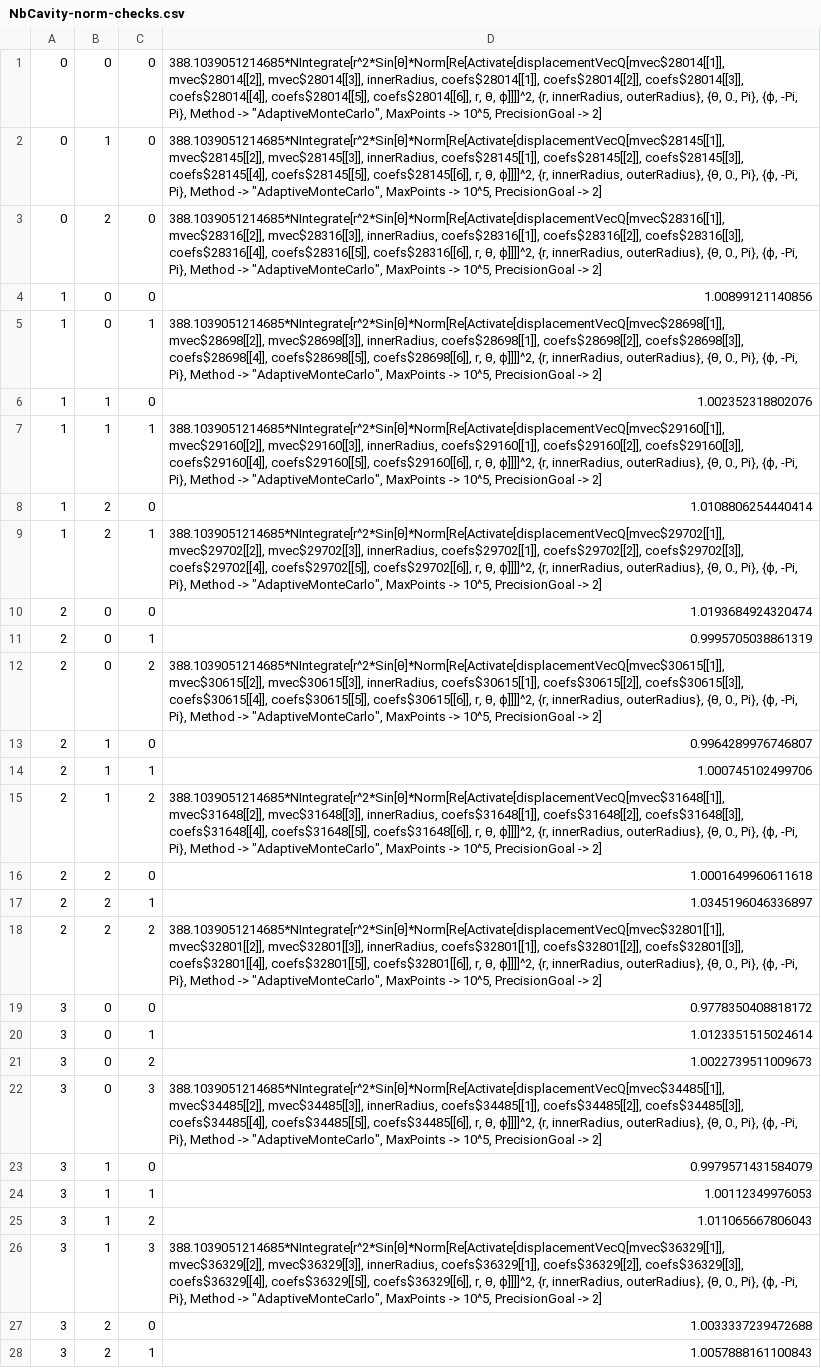
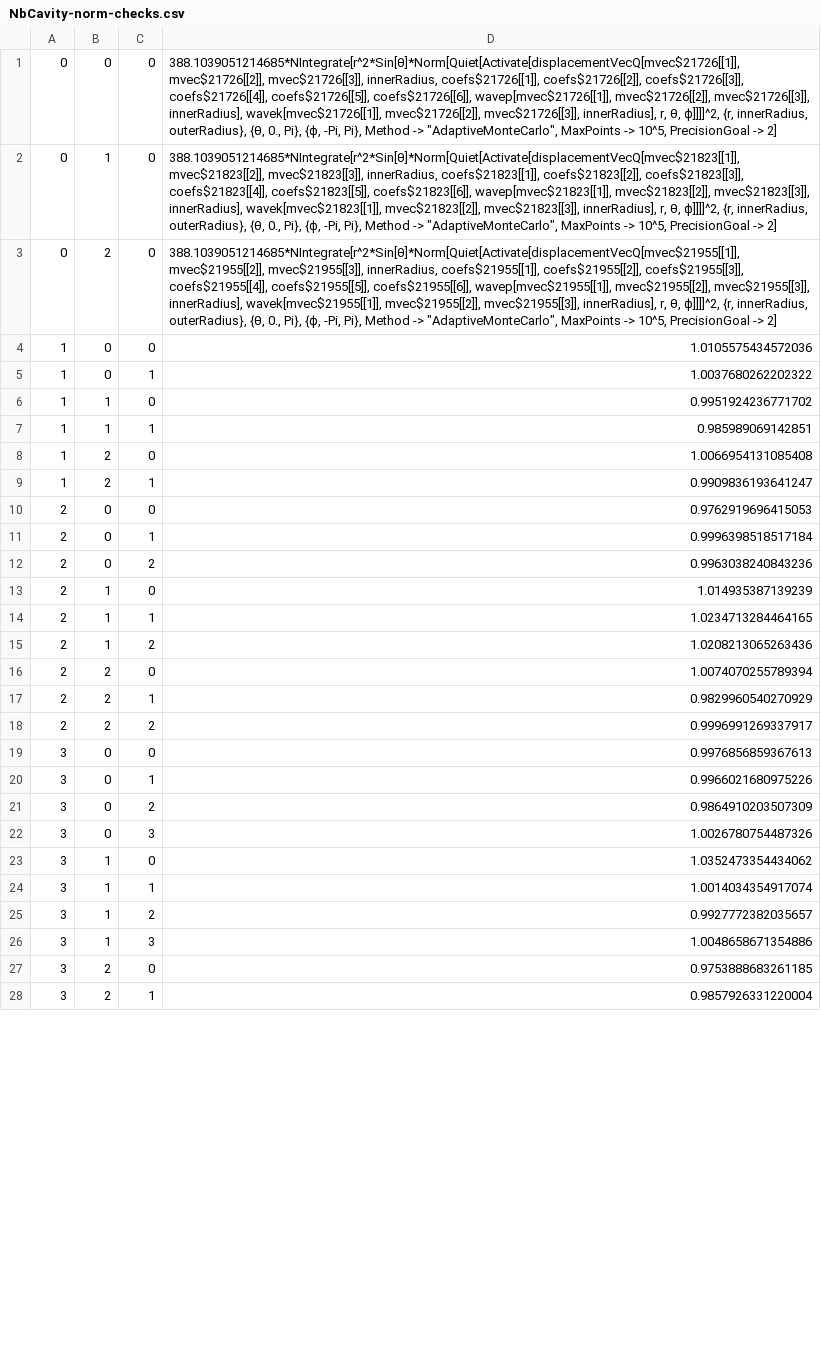
Before and after one commit to wentmich/GWs-Mechanical-Coupling, a CSV file: CoupledSpheres/radius0.2-thickness0.005/NbCavity-norm-checks.csv, drawn as a sheet; only a part is shown; the diff covers the shown part only; the diff names each change by its address in the sheet, - before the commit and + after, or states it on an @@ line.

Commit message:
results for associated cavity parameters with correct spheroidal modes

```diff
--- a/CoupledSpheres/radius0.2-thickness0.005/NbCavity-norm-checks.csv
+++ b/CoupledSpheres/radius0.2-thickness0.005/NbCavity-norm-checks.csv
-D1: 388.1039051214685*NIntegrate[r^2*Sin[θ]*Norm[Re[Activate[displacementVecQ[mvec$28014[[1]], mvec$28014[[2]], mvec$28014[[3]], innerRadius, coefs$28014[[1]], coefs$28014[[2]], coefs$28014[[3]], coefs$28014[[4]], coefs$28014[[5]], coefs$28014[[6]], r, θ,…
+D1: 388.1039051214685*NIntegrate[r^2*Sin[θ]*Norm[Quiet[Activate[displacementVecQ[mvec$21726[[1]], mvec$21726[[2]], mvec$21726[[3]], innerRadius, coefs$21726[[1]], coefs$21726[[2]], coefs$21726[[3]], coefs$21726[[4]], coefs$21726[[5]], coefs$21726[[6]], wavep[mvec$21726[[1]], mvec$21726[[2]], mvec$21726[[3]], innerRadius], wavek[mvec$21726[[1]], mvec$21726[[2]], mvec$21726[[3]], innerRadius], r, θ,…
-D2: 388.1039051214685*NIntegrate[r^2*Sin[θ]*Norm[Re[Activate[displacementVecQ[mvec$28145[[1]], mvec$28145[[2]], mvec$28145[[3]], innerRadius, coefs$28145[[1]], coefs$28145[[2]], coefs$28145[[3]], coefs$28145[[4]], coefs$28145[[5]], coefs$28145[[6]], r, θ,…
+D2: 388.1039051214685*NIntegrate[r^2*Sin[θ]*Norm[Quiet[Activate[displacementVecQ[mvec$21823[[1]], mvec$21823[[2]], mvec$21823[[3]], innerRadius, coefs$21823[[1]], coefs$21823[[2]], coefs$21823[[3]], coefs$21823[[4]], coefs$21823[[5]], coefs$21823[[6]], wavep[mvec$21823[[1]], mvec$21823[[2]], mvec$21823[[3]], innerRadius], wavek[mvec$21823[[1]], mvec$21823[[2]], mvec$21823[[3]], innerRadius], r, θ,…
-D3: 388.1039051214685*NIntegrate[r^2*Sin[θ]*Norm[Re[Activate[displacementVecQ[mvec$28316[[1]], mvec$28316[[2]], mvec$28316[[3]], innerRadius, coefs$28316[[1]], coefs$28316[[2]], coefs$28316[[3]], coefs$28316[[4]], coefs$28316[[5]], coefs$28316[[6]], r, θ,…
+D3: 388.1039051214685*NIntegrate[r^2*Sin[θ]*Norm[Quiet[Activate[displacementVecQ[mvec$21955[[1]], mvec$21955[[2]], mvec$21955[[3]], innerRadius, coefs$21955[[1]], coefs$21955[[2]], coefs$21955[[3]], coefs$21955[[4]], coefs$21955[[5]], coefs$21955[[6]], wavep[mvec$21955[[1]], mvec$21955[[2]], mvec$21955[[3]], innerRadius], wavek[mvec$21955[[1]], mvec$21955[[2]], mvec$21955[[3]], innerRadius], r, θ,…
-D4: 1.00899121140856
+D4: 1.0105575434572036
-D5: 388.1039051214685*NIntegrate[r^2*Sin[θ]*Norm[Re[Activate[displacementVecQ[mvec$28698[[1]], mvec$28698[[2]], mvec$28698[[3]], innerRadius, coefs$28698[[1]], coefs$28698[[2]], coefs$28698[[3]], coefs$28698[[4]], coefs$28698[[5]], coefs$28698[[6]], r, θ, ϕ]]]]^2, {r, innerRadius, outerRadius}, {θ, 0., Pi}, {ϕ, -Pi, Pi}, Method -> "AdaptiveMonteCarlo", MaxPoints -> 10^5, PrecisionGoal -> 2]
+D5: 1.0037680262202322
-D6: 1.002352318802076
+D6: 0.9951924236771702
-D7: 388.1039051214685*NIntegrate[r^2*Sin[θ]*Norm[Re[Activate[displacementVecQ[mvec$29160[[1]], mvec$29160[[2]], mvec$29160[[3]], innerRadius, coefs$29160[[1]], coefs$29160[[2]], coefs$29160[[3]], coefs$29160[[4]], coefs$29160[[5]], coefs$29160[[6]], r, θ, ϕ]]]]^2, {r, innerRadius, outerRadius}, {θ, 0., Pi}, {ϕ, -Pi, Pi}, Method -> "AdaptiveMonteCarlo", MaxPoints -> 10^5, PrecisionGoal -> 2]
+D7: 0.985989069142851
-D8: 1.0108806254440414
+D8: 1.0066954131085408
-D9: 388.1039051214685*NIntegrate[r^2*Sin[θ]*Norm[Re[Activate[displacementVecQ[mvec$29702[[1]], mvec$29702[[2]], mvec$29702[[3]], innerRadius, coefs$29702[[1]], coefs$29702[[2]], coefs$29702[[3]], coefs$29702[[4]], coefs$29702[[5]], coefs$29702[[6]], r, θ, ϕ]]]]^2, {r, innerRadius, outerRadius}, {θ, 0., Pi}, {ϕ, -Pi, Pi}, Method -> "AdaptiveMonteCarlo", MaxPoints -> 10^5, PrecisionGoal -> 2]
+D9: 0.9909836193641247
-D10: 1.0193684924320474
+D10: 0.9762919696415053
-D11: 0.9995705038861319
+D11: 0.9996398518517184
-D12: 388.1039051214685*NIntegrate[r^2*Sin[θ]*Norm[Re[Activate[displacementVecQ[mvec$30615[[1]], mvec$30615[[2]], mvec$30615[[3]], innerRadius, coefs$30615[[1]], coefs$30615[[2]], coefs$30615[[3]], coefs$30615[[4]], coefs$30615[[5]], coefs$30615[[6]], r, θ, ϕ]]]]^2, {r, innerRadius, outerRadius}, {θ, 0., Pi}, {ϕ, -Pi, Pi}, Method -> "AdaptiveMonteCarlo", MaxPoints -> 10^5, PrecisionGoal -> 2]
+D12: 0.9963038240843236
-D13: 0.9964289976746807
+D13: 1.014935387139239
-D14: 1.000745102499706
+D14: 1.0234713284464165
-D15: 388.1039051214685*NIntegrate[r^2*Sin[θ]*Norm[Re[Activate[displacementVecQ[mvec$31648[[1]], mvec$31648[[2]], mvec$31648[[3]], innerRadius, coefs$31648[[1]], coefs$31648[[2]], coefs$31648[[3]], coefs$31648[[4]], coefs$31648[[5]], coefs$31648[[6]], r, θ, ϕ]]]]^2, {r, innerRadius, outerRadius}, {θ, 0., Pi}, {ϕ, -Pi, Pi}, Method -> "AdaptiveMonteCarlo", MaxPoints -> 10^5, PrecisionGoal -> 2]
+D15: 1.0208213065263436
-D16: 1.0001649960611618
+D16: 1.0074070255789394
-D17: 1.0345196046336897
+D17: 0.9829960540270929
-D18: 388.1039051214685*NIntegrate[r^2*Sin[θ]*Norm[Re[Activate[displacementVecQ[mvec$32801[[1]], mvec$32801[[2]], mvec$32801[[3]], innerRadius, coefs$32801[[1]], coefs$32801[[2]], coefs$32801[[3]], coefs$32801[[4]], coefs$32801[[5]], coefs$32801[[6]], r, θ, ϕ]]]]^2, {r, innerRadius, outerRadius}, {θ, 0., Pi}, {ϕ, -Pi, Pi}, Method -> "AdaptiveMonteCarlo", MaxPoints -> 10^5, PrecisionGoal -> 2]
+D18: 0.9996991269337917
-D19: 0.9778350408818172
+D19: 0.9976856859367613
-D20: 1.0123351515024614
+D20: 0.9966021680975226
-D21: 1.0022739511009673
+D21: 0.9864910203507309
-D22: 388.1039051214685*NIntegrate[r^2*Sin[θ]*Norm[Re[Activate[displacementVecQ[mvec$34485[[1]], mvec$34485[[2]], mvec$34485[[3]], innerRadius, coefs$34485[[1]], coefs$34485[[2]], coefs$34485[[3]], coefs$34485[[4]], coefs$34485[[5]], coefs$34485[[6]], r, θ, ϕ]]]]^2, {r, innerRadius, outerRadius}, {θ, 0., Pi}, {ϕ, -Pi, Pi}, Method -> "AdaptiveMonteCarlo", MaxPoints -> 10^5, PrecisionGoal -> 2]
+D22: 1.0026780754487326
-D23: 0.9979571431584079
+D23: 1.0352473354434062
-D24: 1.00112349976053
+D24: 1.0014034354917074
-D25: 1.011065667806043
+D25: 0.9927772382035657
-D26: 388.1039051214685*NIntegrate[r^2*Sin[θ]*Norm[Re[Activate[displacementVecQ[mvec$36329[[1]], mvec$36329[[2]], mvec$36329[[3]], innerRadius, coefs$36329[[1]], coefs$36329[[2]], coefs$36329[[3]], coefs$36329[[4]], coefs$36329[[5]], coefs$36329[[6]], r, θ, ϕ]]]]^2, {r, innerRadius, outerRadius}, {θ, 0., Pi}, {ϕ, -Pi, Pi}, Method -> "AdaptiveMonteCarlo", MaxPoints -> 10^5, PrecisionGoal -> 2]
+D26: 1.0048658671354886
-D27: 1.0033337239472688
+D27: 0.9753888683261185
-D28: 1.0057888161100843
+D28: 0.9857926331220004
```
Also changed, not shown: 15 added rows and 2 edited cells elsewhere in this file, 3 other files.
